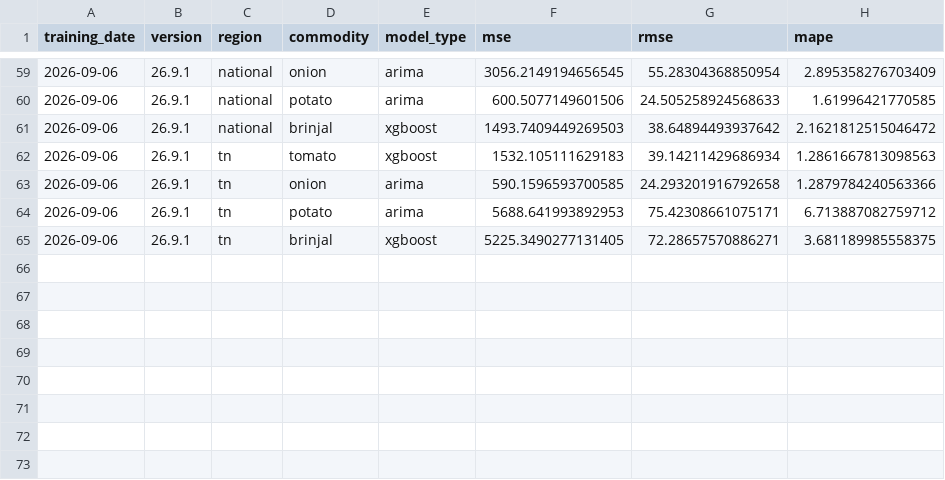
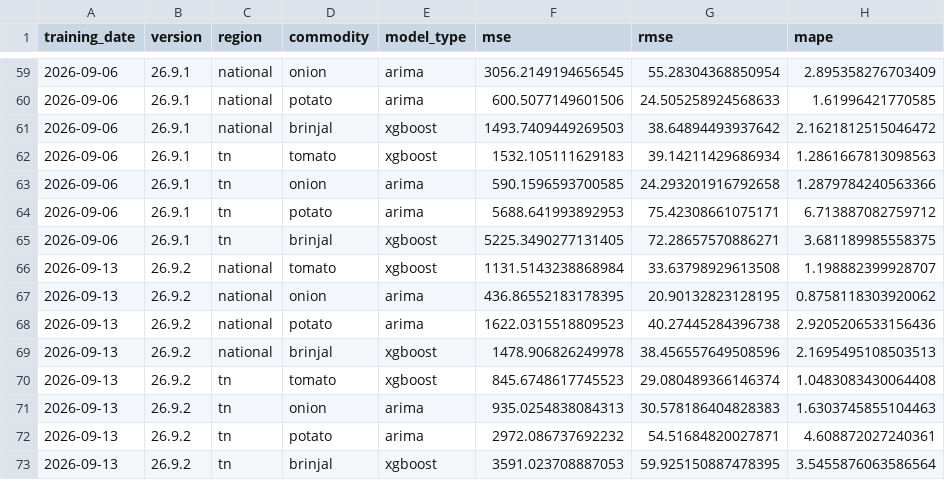
Before and after one commit to JuliusDude/crofu-web, a CSV file: workers/logs/weekly_metrics.csv, drawn as a sheet; only a part is shown, gaps mark what is left out.

```diff
--- a/workers/logs/weekly_metrics.csv
+++ b/workers/logs/weekly_metrics.csv
@@ -65 +65,9 @@ training_date,version,region,commodity,model_type,mse,rmse,mape
 2026-09-06,26.9.1,tn,brinjal,xgboost,5225.3490277131405,72.28657570886271,3.681189985558375
+2026-09-13,26.9.2,national,tomato,xgboost,1131.5143238868984,33.63798929613508,1.198882399928707
+2026-09-13,26.9.2,national,onion,arima,436.86552183178395,20.90132823128195,0.8758118303920062
+2026-09-13,26.9.2,national,potato,arima,1622.0315518809523,40.27445284396738,2.9205206533156436
+2026-09-13,26.9.2,national,brinjal,xgboost,1478.906826249978,38.456557649508596,2.1695495108503513
+2026-09-13,26.9.2,tn,tomato,xgboost,845.6748617745523,29.080489366146374,1.0483083430064408
+2026-09-13,26.9.2,tn,onion,arima,935.0254838084313,30.578186404828383,1.6303745855104463
+2026-09-13,26.9.2,tn,potato,arima,2972.086737692232,54.51684820027871,4.608872027240361
+2026-09-13,26.9.2,tn,brinjal,xgboost,3591.023708887053,59.925150887478395,3.5455876063586564
```
Also changed, not shown: 9 other files.
